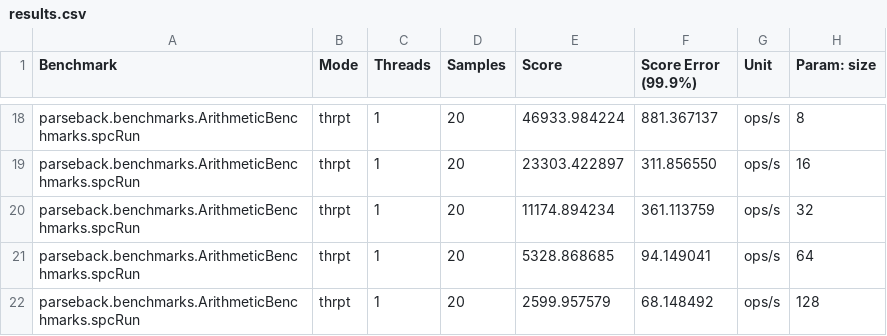
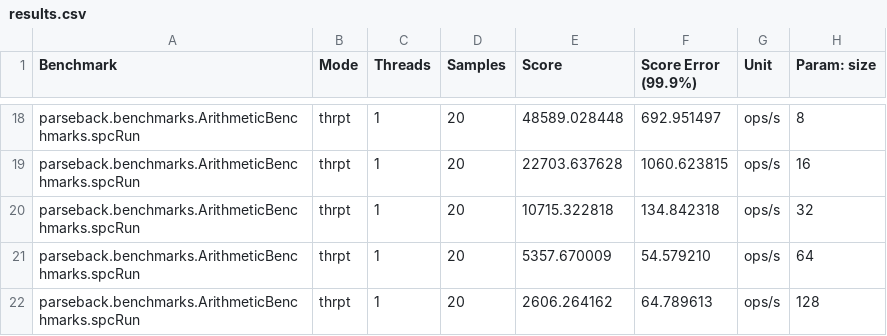
Before and after one commit to djspiewak/parseback, a CSV file: benchmarks/results.csv, drawn as a sheet; only a part is shown, gaps mark what is left out; the diff covers the shown part only.

```diff
--- a/benchmarks/results.csv
+++ b/benchmarks/results.csv
@@ -18,5 +18,5 @@
-"parseback.benchmarks.ArithmeticBenchmarks.spcRun","thrpt",1,20,46933.984224,881.367137,"ops/s",8
-"parseback.benchmarks.ArithmeticBenchmarks.spcRun","thrpt",1,20,23303.422897,311.856550,"ops/s",16
-"parseback.benchmarks.ArithmeticBenchmarks.spcRun","thrpt",1,20,11174.894234,361.113759,"ops/s",32
-"parseback.benchmarks.ArithmeticBenchmarks.spcRun","thrpt",1,20,5328.868685,94.149041,"ops/s",64
-"parseback.benchmarks.ArithmeticBenchmarks.spcRun","thrpt",1,20,2599.957579,68.148492,"ops/s",128
+"parseback.benchmarks.ArithmeticBenchmarks.spcRun","thrpt",1,20,48589.028448,692.951497,"ops/s",8
+"parseback.benchmarks.ArithmeticBenchmarks.spcRun","thrpt",1,20,22703.637628,1060.623815,"ops/s",16
+"parseback.benchmarks.ArithmeticBenchmarks.spcRun","thrpt",1,20,10715.322818,134.842318,"ops/s",32
+"parseback.benchmarks.ArithmeticBenchmarks.spcRun","thrpt",1,20,5357.670009,54.579210,"ops/s",64
+"parseback.benchmarks.ArithmeticBenchmarks.spcRun","thrpt",1,20,2606.264162,64.789613,"ops/s",128
```
Also changed, not shown: 32 edited cells elsewhere in this file.
